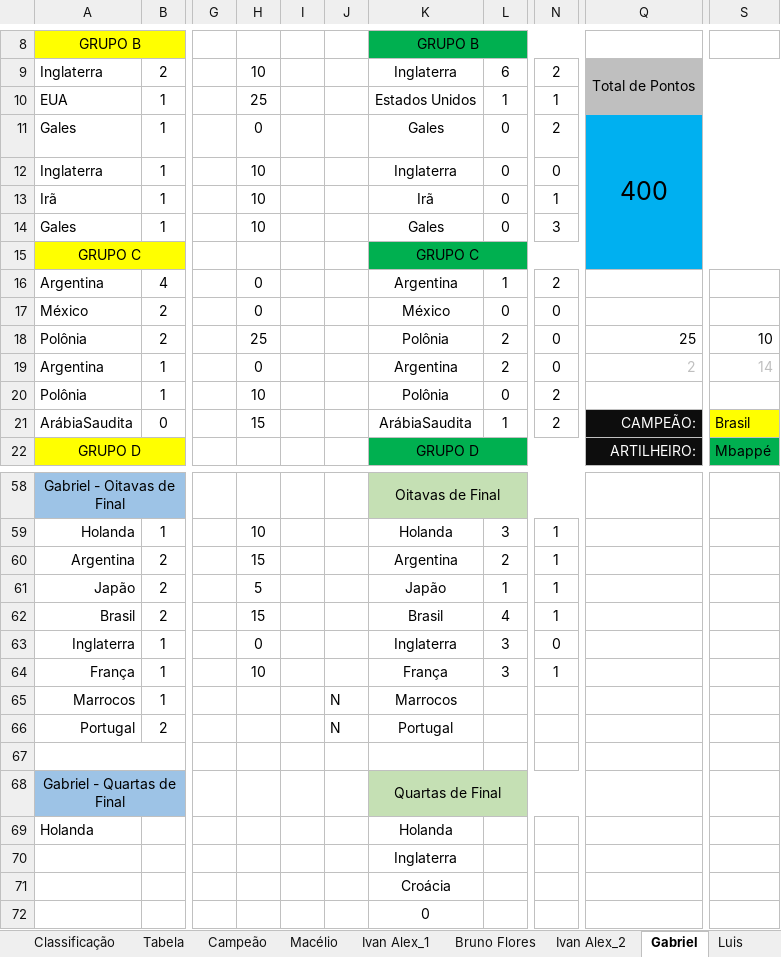
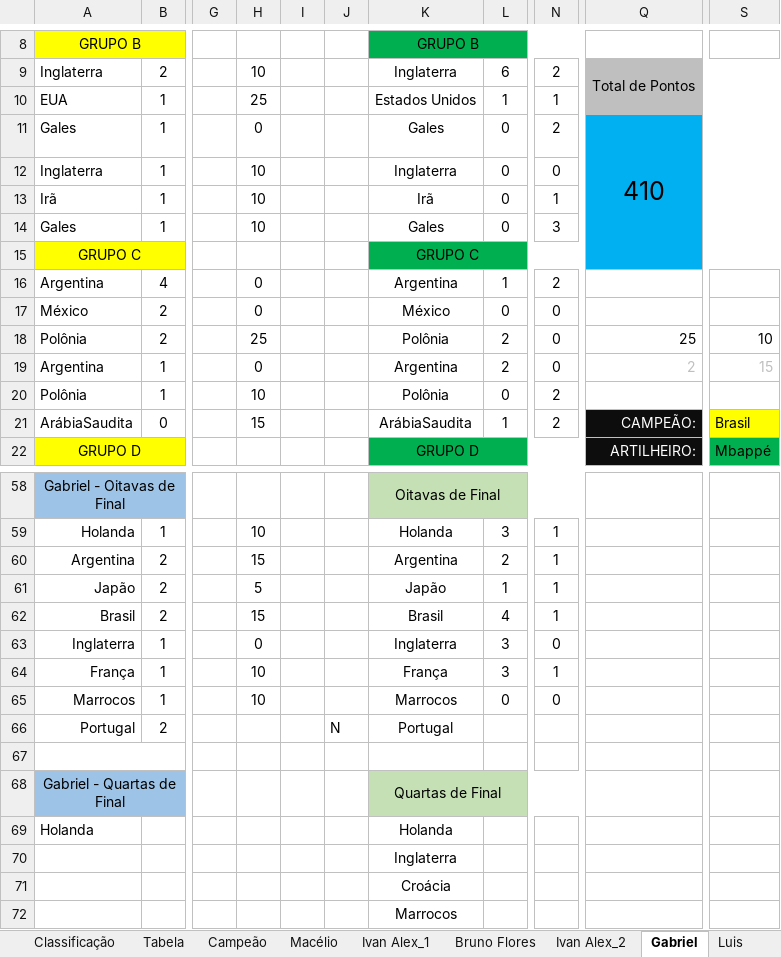
Before and after one commit to IvanIndaia/bolao, an Excel workbook: docs/BolãoCopa_Catar-2022copy.xlsm, sheet Gabriel, drawn as a sheet; only a part is shown, gaps mark what is left out; values as stored, in another font and other column widths than the file's, no borders; charts and pictures not drawn; the diff names each change by its address in the sheet, - before the commit and + after, or states it on an @@ line.

Commit message:
Jogo - Marrocos x Espanha

```diff
--- a/docs/BolãoCopa_Catar-2022copy.xlsm (sheet Gabriel)
+++ b/docs/BolãoCopa_Catar-2022copy.xlsm (sheet Gabriel)
-Q11: 400
+Q11: 410
-S19: 14
+S19: 15
-H65: (empty)
+H65: 10
-J65: N
+J65: (empty)
-L65: (empty)
+L65: 0
-N65: (empty)
+N65: 0
-K72: 0
+K72: Marrocos
```
Also changed, not shown: sheet Campeão, sheet Classificação, sheet Joseir_1, sheet Roberto, sheet Julio, sheet Ivan Alex_2, 19 more sheets, formulas that keep their value, 3 other files.
